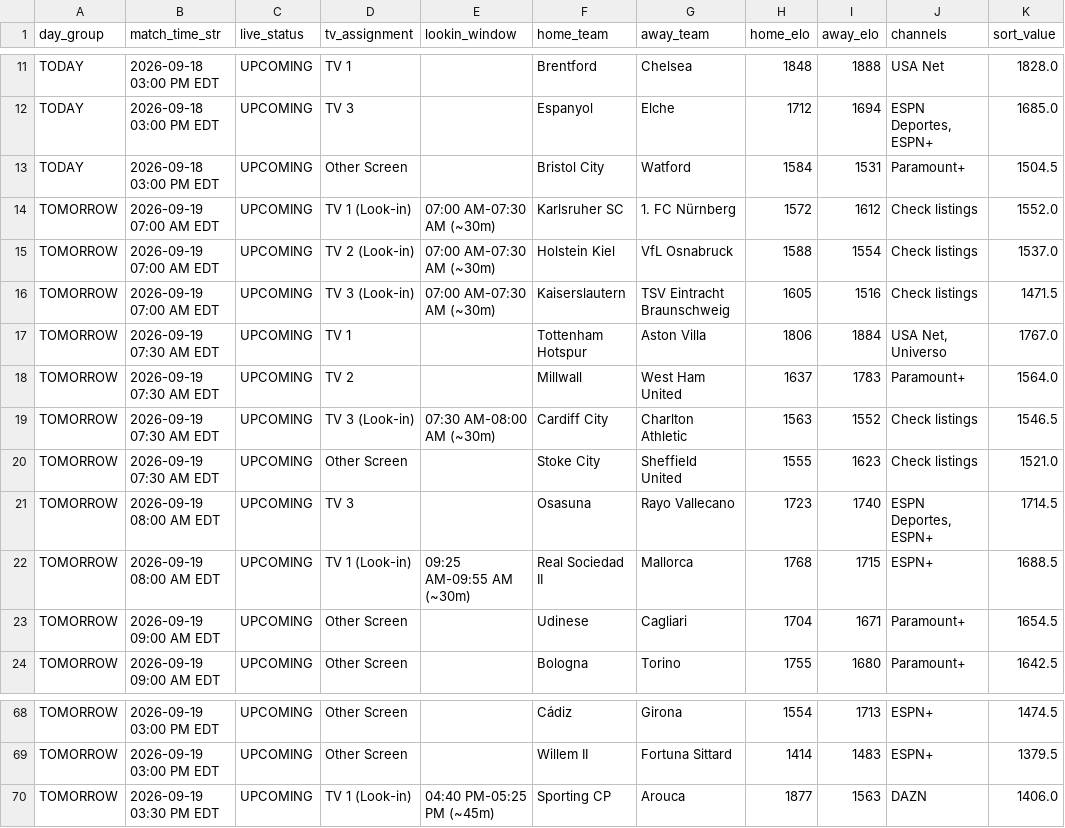
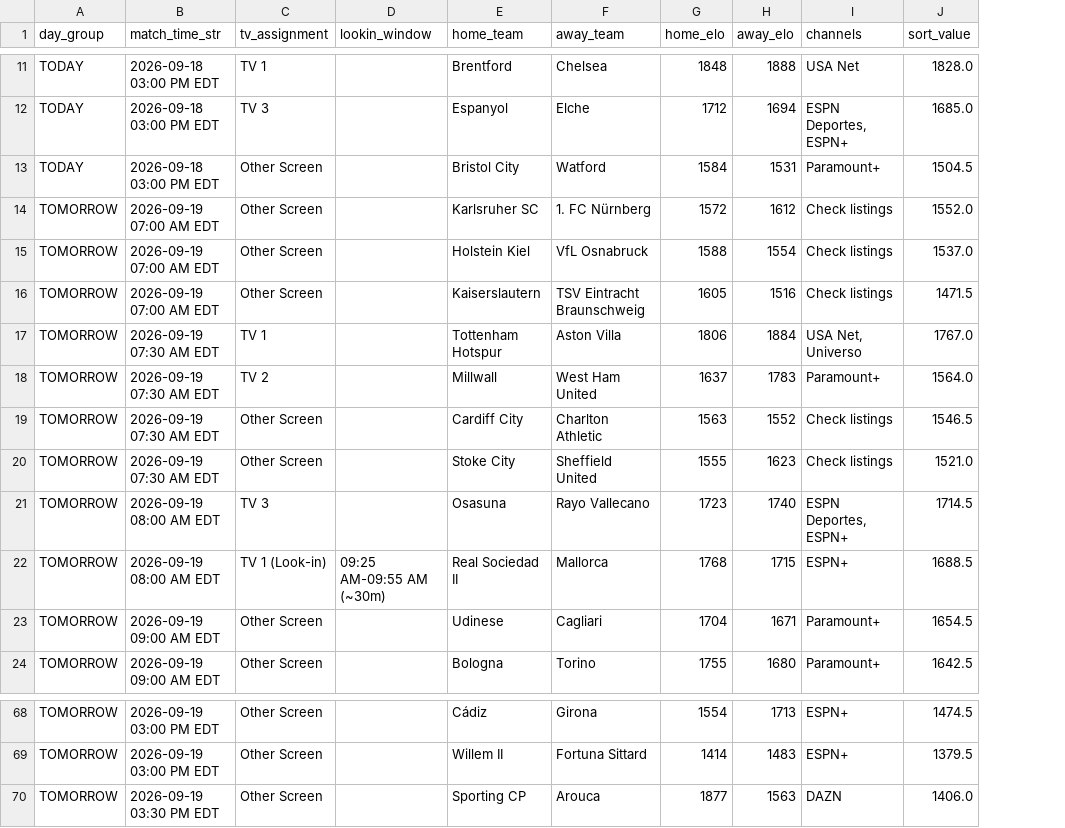
Before and after one commit to mjhillman-lab/soccer-scheduler, a CSV file: tv_assignment_schedule.csv, drawn as a sheet; only a part is shown, gaps mark what is left out; removed rows and columns are numbered as before the commit, all else as after; the diff covers the shown part only; the diff names each change by its address in the sheet, - before the commit and + after, or states it on an @@ line.

```diff
--- a/tv_assignment_schedule.csv
+++ b/tv_assignment_schedule.csv
-column C (live_status), rows 11-24: all UPCOMING; rows 68-70: all UPCOMING
-C14 (tv_assignment): TV 1 (Look-in)
+C14 (tv_assignment): Other Screen
-D14:D16 (lookin_window): 07:00 AM-07:30 AM (~30m)
+D14:D16 (lookin_window): (empty)
-C15 (tv_assignment): TV 2 (Look-in)
+C15 (tv_assignment): Other Screen
-C16 (tv_assignment): TV 3 (Look-in)
+C16 (tv_assignment): Other Screen
-C19 (tv_assignment): TV 3 (Look-in)
+C19 (tv_assignment): Other Screen
-D19 (lookin_window): 07:30 AM-08:00 AM (~30m)
+D19 (lookin_window): (empty)
-C70 (tv_assignment): TV 1 (Look-in)
+C70 (tv_assignment): Other Screen
-D70 (lookin_window): 04:40 PM-05:25 PM (~45m)
+D70 (lookin_window): (empty)
```
Also changed, not shown: 2 added rows, 2 removed rows and 21 edited cells elsewhere in this file, 2 other files.
